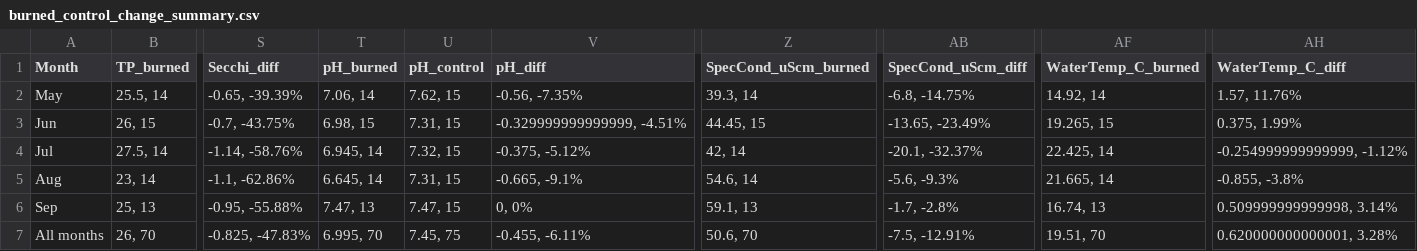
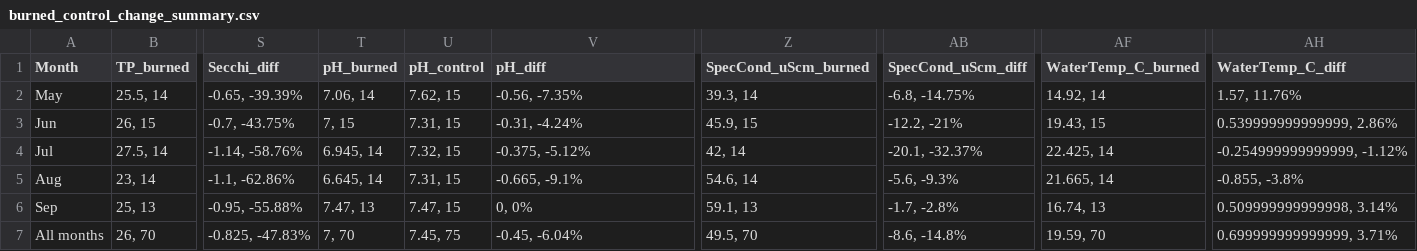
Before and after one commit to cont-limno/SplashNBurn, a CSV file: Data/WaterQuality/burned_control_change_summary.csv, drawn as a sheet; only a part is shown, gaps mark what is left out; the diff names each change by its address in the sheet, - before the commit and + after, or states it on an @@ line.

Commit message:
update fourth mcd secchi june

```diff
--- a/Data/WaterQuality/burned_control_change_summary.csv
+++ b/Data/WaterQuality/burned_control_change_summary.csv
-T3 (pH_burned): 6.98, 15
+T3 (pH_burned): 7, 15
-V3 (pH_diff): -0.329999999999999, -4.51%
+V3 (pH_diff): -0.31, -4.24%
-Z3 (SpecCond_uScm_burned): 44.45, 15
+Z3 (SpecCond_uScm_burned): 45.9, 15
-AB3 (SpecCond_uScm_diff): -13.65, -23.49%
+AB3 (SpecCond_uScm_diff): -12.2, -21%
-AF3 (WaterTemp_C_burned): 19.265, 15
+AF3 (WaterTemp_C_burned): 19.43, 15
-AH3 (WaterTemp_C_diff): 0.375, 1.99%
+AH3 (WaterTemp_C_diff): 0.539999999999999, 2.86%
-T7 (pH_burned): 6.995, 70
+T7 (pH_burned): 7, 70
-V7 (pH_diff): -0.455, -6.11%
+V7 (pH_diff): -0.45, -6.04%
-Z7 (SpecCond_uScm_burned): 50.6, 70
+Z7 (SpecCond_uScm_burned): 49.5, 70
-AB7 (SpecCond_uScm_diff): -7.5, -12.91%
+AB7 (SpecCond_uScm_diff): -8.6, -14.8%
-AF7 (WaterTemp_C_burned): 19.51, 70
+AF7 (WaterTemp_C_burned): 19.59, 70
-AH7 (WaterTemp_C_diff): 0.620000000000001, 3.28%
+AH7 (WaterTemp_C_diff): 0.699999999999999, 3.71%
```
Also changed, not shown: Data/WaterQuality/combined_lab_field_may_sep.csv, 2 other files.
